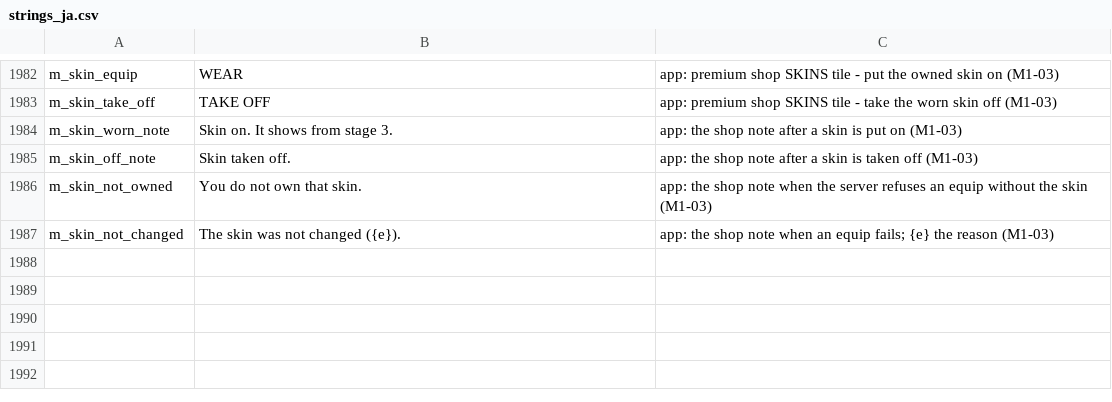
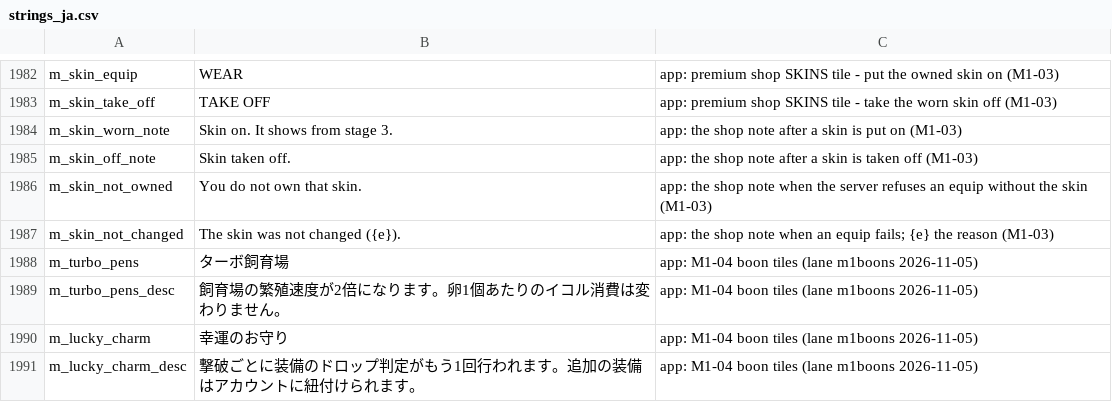
Before and after one commit to eccestanczyk/dfmc, a CSV file: codex/strings_ja.csv, drawn as a sheet; only a part is shown, gaps mark what is left out.

```diff
--- a/codex/strings_ja.csv
+++ b/codex/strings_ja.csv
@@ -1987 +1987,5 @@ m_skin_not_owned,You do not own that skin.,app: the shop note when the server re
 m_skin_not_changed,The skin was not changed ({e}).,app: the shop note when an equip fails; {e} the reason (M1-03)
+m_turbo_pens,ターボ飼育場,app: M1-04 boon tiles (lane m1boons 2026-11-05)
+m_turbo_pens_desc,飼育場の繁殖速度が2倍になります。卵1個あたりのイコル消費は変わりません。,app: M1-04 boon tiles (lane m1boons 2026-11-05)
+m_lucky_charm,幸運のお守り,app: M1-04 boon tiles (lane m1boons 2026-11-05)
+m_lucky_charm_desc,撃破ごとに装備のドロップ判定がもう1回行われます。追加の装備はアカウントに紐付けられます。,app: M1-04 boon tiles (lane m1boons 2026-11-05)
```
Also changed, not shown: codex/premium_shop.csv, codex/strings_de.csv, 7 other files.
